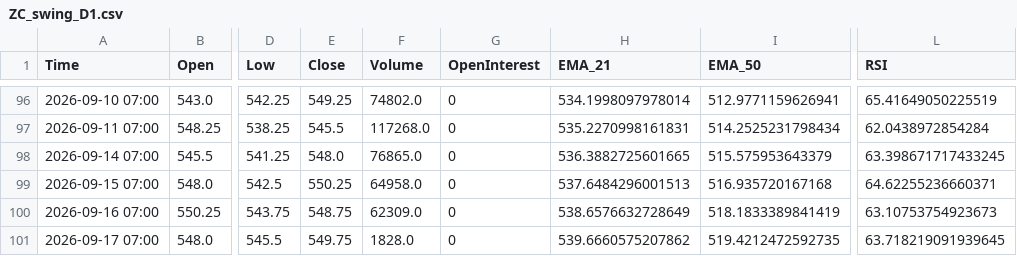
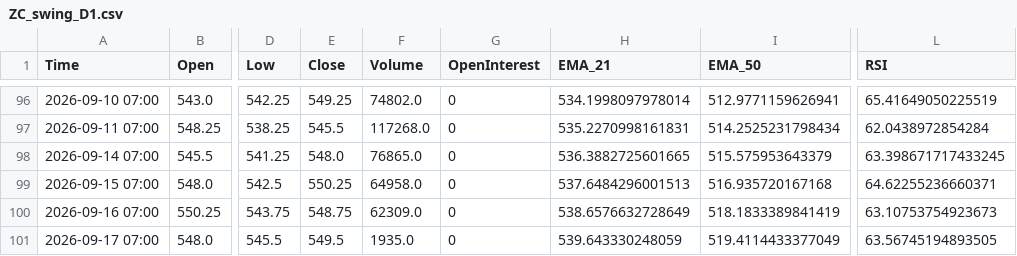
Before and after one commit to Thang-Cbot/dashboard, a CSV file: Data/output/ZC_swing_D1.csv, drawn as a sheet; only a part is shown, gaps mark what is left out; the diff names each change by its address in the sheet, - before the commit and + after, or states it on an @@ line.

```diff
--- a/Data/output/ZC_swing_D1.csv
+++ b/Data/output/ZC_swing_D1.csv
-E101 (Close): 549.75
+E101 (Close): 549.5
-F101 (Volume): 1828.0
+F101 (Volume): 1935.0
-H101 (EMA_21): 539.6660575207862
+H101 (EMA_21): 539.643330248059
-I101 (EMA_50): 519.4212472592735
+I101 (EMA_50): 519.4114433377049
-L101 (RSI): 63.718219091939645
+L101 (RSI): 63.56745194893505
```
Also changed, not shown: 7 other files.
